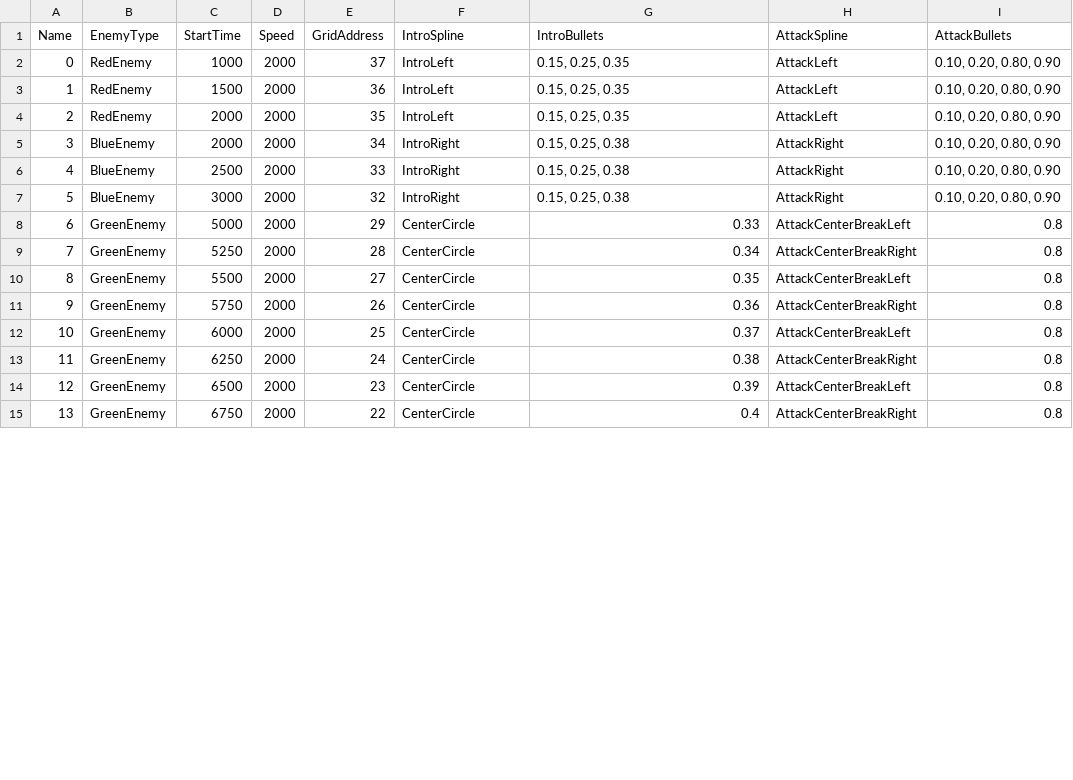
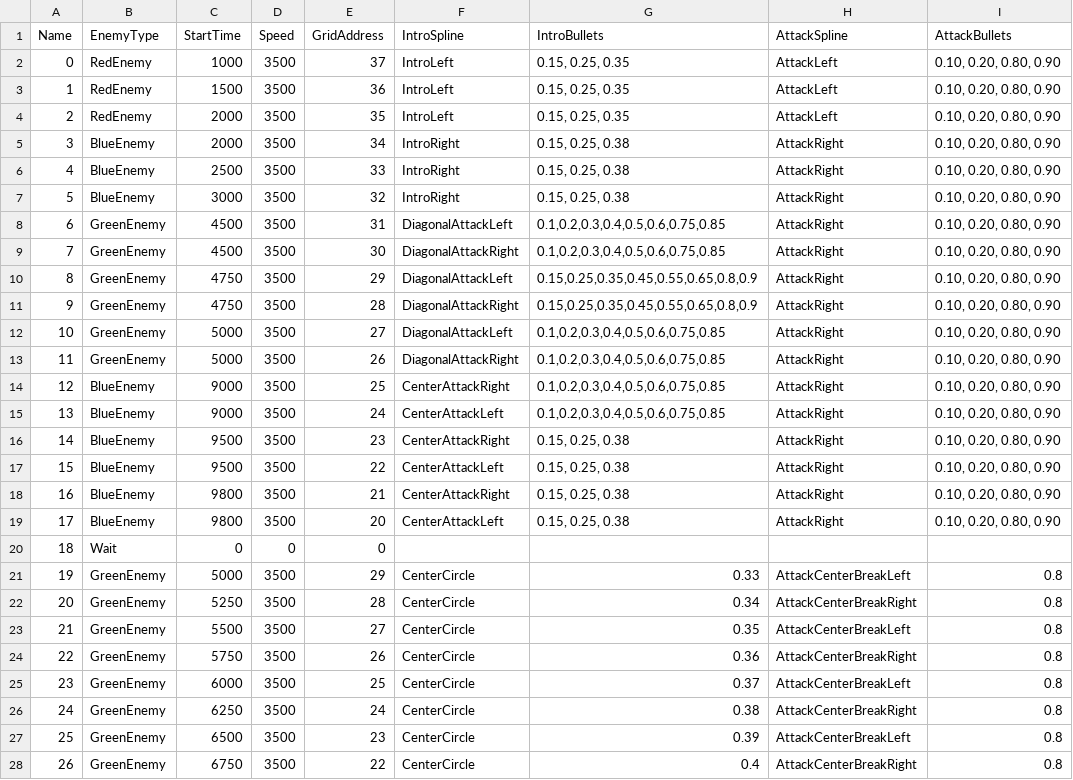
Before and after one commit to marcusrbrown/MLAS3R, a CSV file: Data/MLAS3R Playfield Spawner - Level1.csv, drawn as a sheet; only a part is shown; addresses are those after the commit; the diff covers the shown part only; the diff names each change by its address in the sheet, - before the commit and + after, or states it on an @@ line.

Commit message:
Commiting new level and splines

```diff
--- a/Data/MLAS3R Playfield Spawner - Level1.csv
+++ b/Data/MLAS3R Playfield Spawner - Level1.csv
-D2:D7 (Speed): 2000
+D2:D7 (Speed): 3500
+row 8: 6 | GreenEnemy | 4500 | 3500 | 31 | DiagonalAttackLeft | 0.1,0.2,0.3,0.4,0.5,0.6,0.75,0.85 | AttackRight | 0.10, 0.20, 0.80, 0.90
+row 9: 7 | GreenEnemy | 4500 | 3500 | 30 | DiagonalAttackRight | 0.1,0.2,0.3,0.4,0.5,0.6,0.75,0.85 | AttackRight | 0.10, 0.20, 0.80, 0.90
+row 10: 8 | GreenEnemy | 4750 | 3500 | 29 | DiagonalAttackLeft | 0.15,0.25,0.35,0.45,0.55,0.65,0.8,0.9 | AttackRight | 0.10, 0.20, 0.80, 0.90
+row 11: 9 | GreenEnemy | 4750 | 3500 | 28 | DiagonalAttackRight | 0.15,0.25,0.35,0.45,0.55,0.65,0.8,0.9 | AttackRight | 0.10, 0.20, 0.80, 0.90
+row 12: 10 | GreenEnemy | 5000 | 3500 | 27 | DiagonalAttackLeft | 0.1,0.2,0.3,0.4,0.5,0.6,0.75,0.85 | AttackRight | 0.10, 0.20, 0.80, 0.90
+row 13: 11 | GreenEnemy | 5000 | 3500 | 26 | DiagonalAttackRight | 0.1,0.2,0.3,0.4,0.5,0.6,0.75,0.85 | AttackRight | 0.10, 0.20, 0.80, 0.90
+row 14: 12 | BlueEnemy | 9000 | 3500 | 25 | CenterAttackRight | 0.1,0.2,0.3,0.4,0.5,0.6,0.75,0.85 | AttackRight | 0.10, 0.20, 0.80, 0.90
+row 15: 13 | BlueEnemy | 9000 | 3500 | 24 | CenterAttackLeft | 0.1,0.2,0.3,0.4,0.5,0.6,0.75,0.85 | AttackRight | 0.10, 0.20, 0.80, 0.90
+row 16: 14 | BlueEnemy | 9500 | 3500 | 23 | CenterAttackRight | 0.15, 0.25, 0.38 | AttackRight | 0.10, 0.20, 0.80, 0.90
+row 17: 15 | BlueEnemy | 9500 | 3500 | 22 | CenterAttackLeft | 0.15, 0.25, 0.38 | AttackRight | 0.10, 0.20, 0.80, 0.90
+row 18: 16 | BlueEnemy | 9800 | 3500 | 21 | CenterAttackRight | 0.15, 0.25, 0.38 | AttackRight | 0.10, 0.20, 0.80, 0.90
+row 19: 17 | BlueEnemy | 9800 | 3500 | 20 | CenterAttackLeft | 0.15, 0.25, 0.38 | AttackRight | 0.10, 0.20, 0.80, 0.90
+row 20: 18 | Wait | 0 | 0 | 0
@@ column A (Name) renumbered from row 21 down @@
-D21:D28 (Speed): 2000
+D21:D28 (Speed): 3500
```
Also changed, not shown: 2 edited cells elsewhere in this file, 2 other files.
